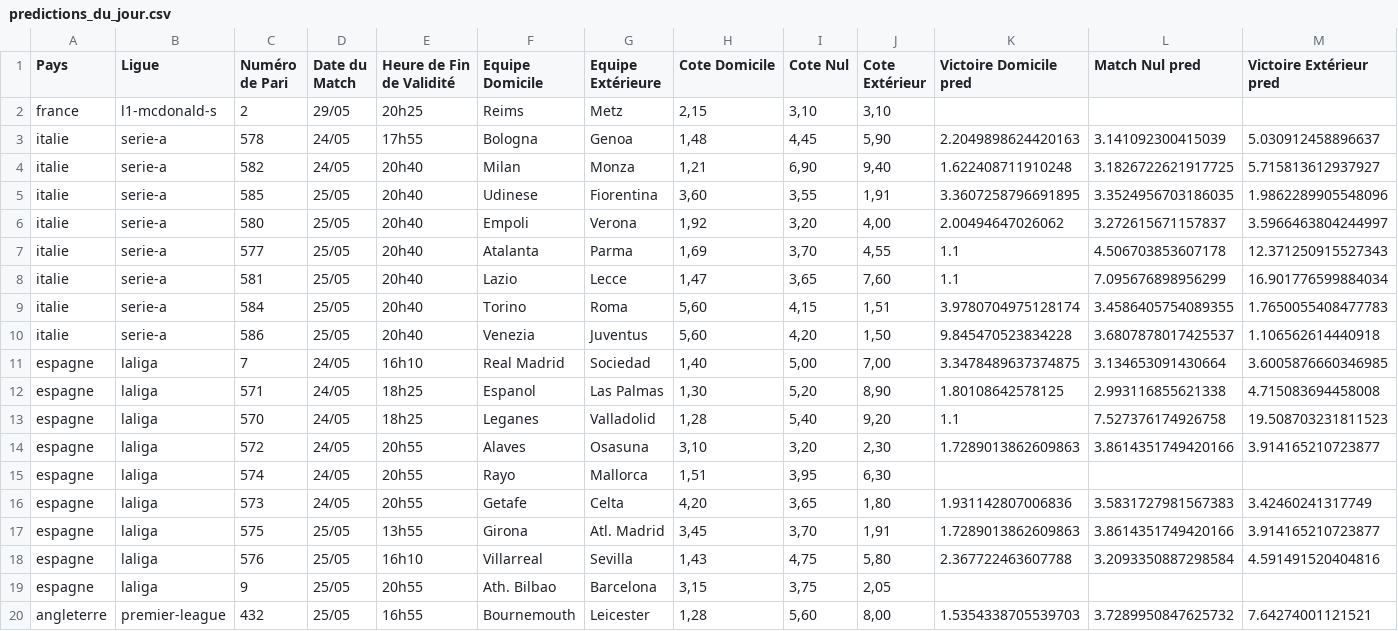
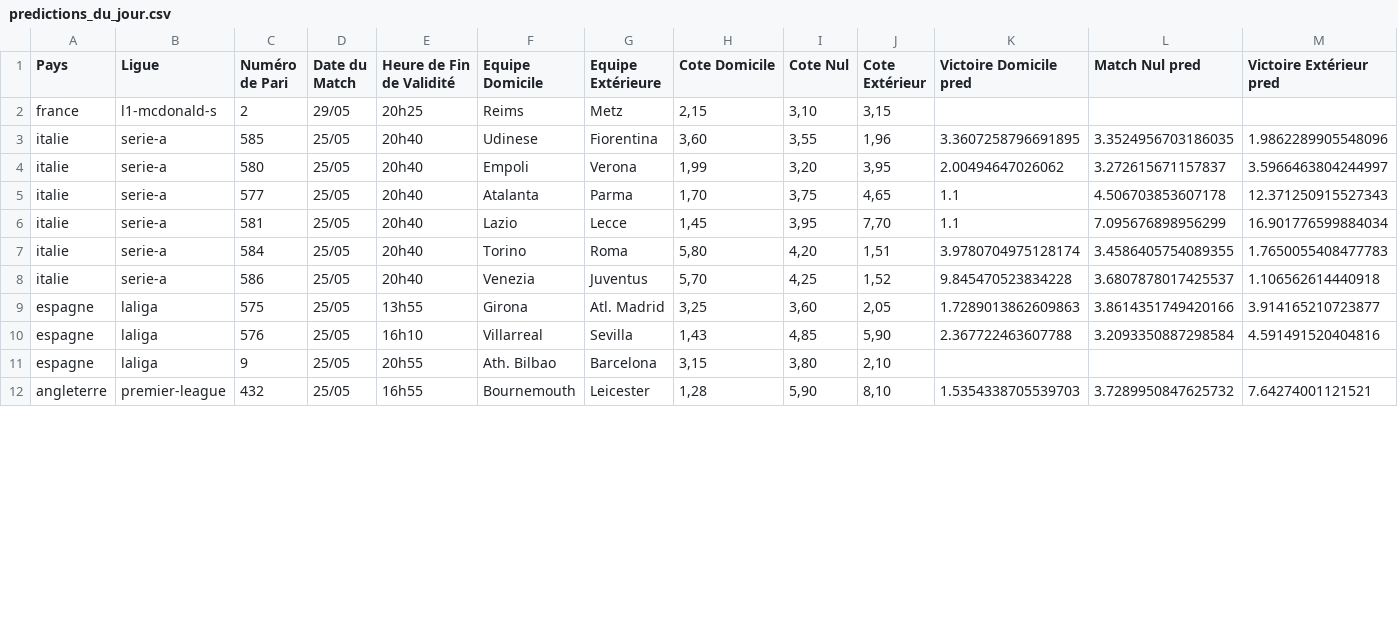
Before and after one commit to Metimer/Goalytics, a CSV file: predictions_du_jour.csv, drawn as a sheet; only a part is shown; the diff covers the shown part only.

Commit message:
Mise à jour des fichiers CSV des prédictions

```diff
--- a/predictions_du_jour.csv
+++ b/predictions_du_jour.csv
@@ -1,20 +1,12 @@
 Pays,Ligue,Numéro de Pari,Date du Match,Heure de Fin de Validité,Equipe Domicile,Equipe Extérieure,Cote Domicile,Cote Nul,Cote Extérieur,Victoire Domicile pred,Match Nul pred,Victoire Extérieur pred
-france,l1-mcdonald-s,2,29/05,20h25,Reims,Metz,"2,15","3,10","3,10",,,
-italie,serie-a,578,24/05,17h55,Bologna,Genoa,"1,48","4,45","5,90",2.2049898624420163,3.141092300415039,5.030912458896637
-italie,serie-a,582,24/05,20h40,Milan,Monza,"1,21","6,90","9,40",1.622408711910248,3.1826722621917725,5.715813612937927
-italie,serie-a,585,25/05,20h40,Udinese,Fiorentina,"3,60","3,55","1,91",3.3607258796691895,3.3524956703186035,1.9862289905548096
-italie,serie-a,580,25/05,20h40,Empoli,Verona,"1,92","3,20","4,00",2.00494647026062,3.272615671157837,3.5966463804244997
-italie,serie-a,577,25/05,20h40,Atalanta,Parma,"1,69","3,70","4,55",1.1,4.506703853607178,12.371250915527343
-italie,serie-a,581,25/05,20h40,Lazio,Lecce,"1,47","3,65","7,60",1.1,7.095676898956299,16.901776599884034
-italie,serie-a,584,25/05,20h40,Torino,Roma,"5,60","4,15","1,51",3.9780704975128174,3.4586405754089355,1.7650055408477783
-italie,serie-a,586,25/05,20h40,Venezia,Juventus,"5,60","4,20","1,50",9.845470523834228,3.6807878017425537,1.106562614440918
-espagne,laliga,7,24/05,16h10,Real Madrid,Sociedad,"1,40","5,00","7,00",3.3478489637374875,3.134653091430664,3.6005876660346985
-espagne,laliga,571,24/05,18h25,Espanol,Las Palmas,"1,30","5,20","8,90",1.80108642578125,2.993116855621338,4.715083694458008
-espagne,laliga,570,24/05,18h25,Leganes,Valladolid,"1,28","5,40","9,20",1.1,7.527376174926758,19.508703231811523
-espagne,laliga,572,24/05,20h55,Alaves,Osasuna,"3,10","3,20","2,30",1.7289013862609863,3.8614351749420166,3.914165210723877
-espagne,laliga,574,24/05,20h55,Rayo,Mallorca,"1,51","3,95","6,30",,,
-espagne,laliga,573,24/05,20h55,Getafe,Celta,"4,20","3,65","1,80",1.931142807006836,3.5831727981567383,3.42460241317749
-espagne,laliga,575,25/05,13h55,Girona,Atl. Madrid,"3,45","3,70","1,91",1.7289013862609863,3.8614351749420166,3.914165210723877
-espagne,laliga,576,25/05,16h10,Villarreal,Sevilla,"1,43","4,75","5,80",2.367722463607788,3.2093350887298584,4.591491520404816
-espagne,laliga,9,25/05,20h55,Ath. Bilbao,Barcelona,"3,15","3,75","2,05",,,
-angleterre,premier-league,432,25/05,16h55,Bournemouth,Leicester,"1,28","5,60","8,00",1.5354338705539703,3.7289950847625732,7.64274001121521
+france,l1-mcdonald-s,2,29/05,20h25,Reims,Metz,"2,15","3,10","3,15",,,
+italie,serie-a,585,25/05,20h40,Udinese,Fiorentina,"3,60","3,55","1,96",3.3607258796691895,3.3524956703186035,1.9862289905548096
+italie,serie-a,580,25/05,20h40,Empoli,Verona,"1,99","3,20","3,95",2.00494647026062,3.272615671157837,3.5966463804244997
+italie,serie-a,577,25/05,20h40,Atalanta,Parma,"1,70","3,75","4,65",1.1,4.506703853607178,12.371250915527343
+italie,serie-a,581,25/05,20h40,Lazio,Lecce,"1,45","3,95","7,70",1.1,7.095676898956299,16.901776599884034
+italie,serie-a,584,25/05,20h40,Torino,Roma,"5,80","4,20","1,51",3.9780704975128174,3.4586405754089355,1.7650055408477783
+italie,serie-a,586,25/05,20h40,Venezia,Juventus,"5,70","4,25","1,52",9.845470523834228,3.6807878017425537,1.106562614440918
+espagne,laliga,575,25/05,13h55,Girona,Atl. Madrid,"3,25","3,60","2,05",1.7289013862609863,3.8614351749420166,3.914165210723877
+espagne,laliga,576,25/05,16h10,Villarreal,Sevilla,"1,43","4,85","5,90",2.367722463607788,3.2093350887298584,4.591491520404816
+espagne,laliga,9,25/05,20h55,Ath. Bilbao,Barcelona,"3,15","3,80","2,10",,,
+angleterre,premier-league,432,25/05,16h55,Bournemouth,Leicester,"1,28","5,90","8,10",1.5354338705539703,3.7289950847625732,7.64274001121521
```
Also changed, not shown: 23 edited cells elsewhere in this file.
